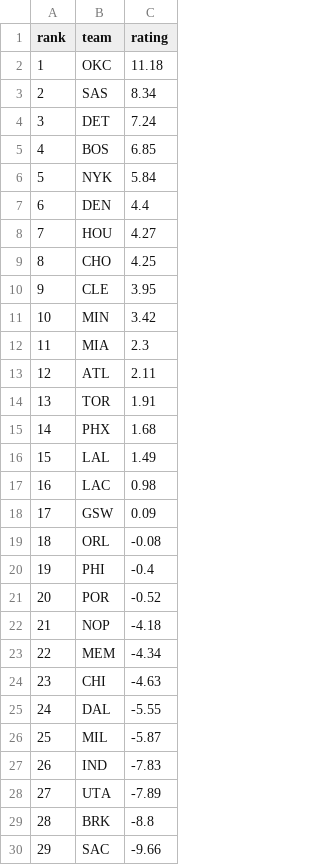
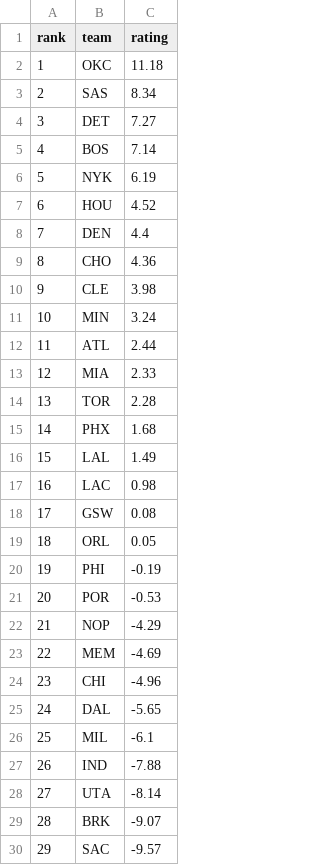
Before and after one commit to xocelyk/nba-forecast, a CSV file: data/em_ratings_2026.csv, drawn as a sheet; only a part is shown; the diff covers the shown part only.

```diff
--- a/data/em_ratings_2026.csv
+++ b/data/em_ratings_2026.csv
@@ -3,13 +3,13 @@ rank,team,rating
 2,SAS,8.34
-3,DET,7.24
-4,BOS,6.85
-5,NYK,5.84
-6,DEN,4.4
-7,HOU,4.27
-8,CHO,4.25
-9,CLE,3.95
-10,MIN,3.42
-11,MIA,2.3
-12,ATL,2.11
-13,TOR,1.91
+3,DET,7.27
+4,BOS,7.14
+5,NYK,6.19
+6,HOU,4.52
+7,DEN,4.4
+8,CHO,4.36
+9,CLE,3.98
+10,MIN,3.24
+11,ATL,2.44
+12,MIA,2.33
+13,TOR,2.28
 14,PHX,1.68
@@ -17,14 +17,14 @@ rank,team,rating
 16,LAC,0.98
-17,GSW,0.09
-18,ORL,-0.08
-19,PHI,-0.4
-20,POR,-0.52
-21,NOP,-4.18
-22,MEM,-4.34
-23,CHI,-4.63
-24,DAL,-5.55
-25,MIL,-5.87
-26,IND,-7.83
-27,UTA,-7.89
-28,BRK,-8.8
-29,SAC,-9.66
+17,GSW,0.08
+18,ORL,0.05
+19,PHI,-0.19
+20,POR,-0.53
+21,NOP,-4.29
+22,MEM,-4.69
+23,CHI,-4.96
+24,DAL,-5.65
+25,MIL,-6.1
+26,IND,-7.88
+27,UTA,-8.14
+28,BRK,-9.07
+29,SAC,-9.57
```
Also changed, not shown: 1 edited cell elsewhere in this file, data/games/year_data_2026.csv, data/main_2026.csv, 12 other files.
